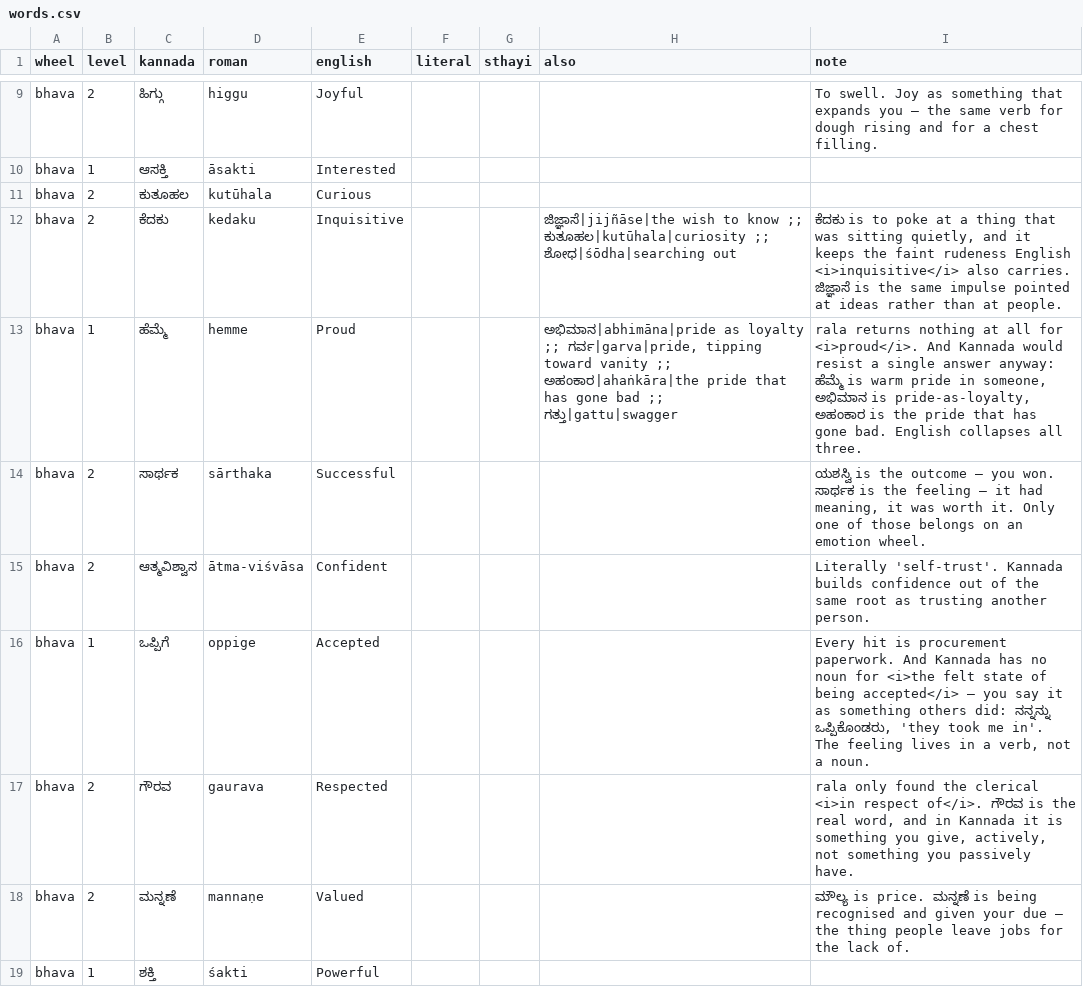
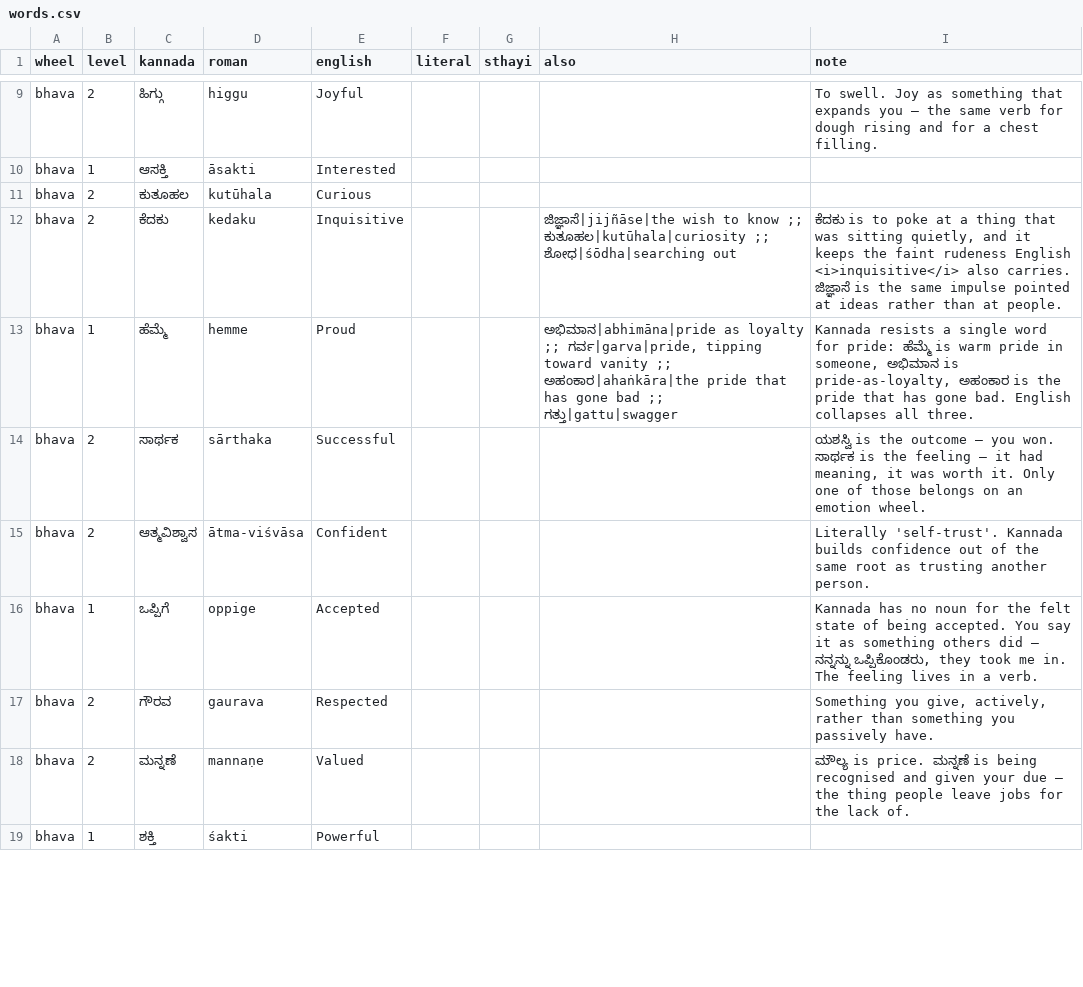
Before and after one commit to pvnkmrksk/bhavachakra, a CSV file: data/words.csv, drawn as a sheet; only a part is shown, gaps mark what is left out; the diff covers the shown part only.

```diff
--- a/data/words.csv
+++ b/data/words.csv
@@ -12,7 +12,7 @@ bhava,2,ಕುತೂಹಲ,kutūhala,Curious,,,,
 bhava,2,ಕೆದಕು,kedaku,Inquisitive,,,ಜಿಜ್ಞಾಸೆ|jijñāse|the wish to know ;; ಕುತೂಹಲ|kutūhala|curiosity ;; ಶೋಧ|śōdha|searching out,"ಕೆದಕು is to poke at a thing that was sitting quietly, and it keeps the faint rudeness English <i>inquisitive</i> also carries. ಜಿಜ್ಞಾಸೆ is the same impulse pointed at ideas rather than at people."
-bhava,1,ಹೆಮ್ಮೆ,hemme,Proud,,,"ಅಭಿಮಾನ|abhimāna|pride as loyalty ;; ಗರ್ವ|garva|pride, tipping toward vanity ;; ಅಹಂಕಾರ|ahaṅkāra|the pride that has gone bad ;; ಗತ್ತು|gattu|swagger","rala returns nothing at all for <i>proud</i>. And Kannada would resist a single answer anyway: ಹೆಮ್ಮೆ is warm pride in someone, ಅಭಿಮಾನ is pride-as-loyalty, ಅಹಂಕಾರ is the pride that has gone bad. English collapses all three."
+bhava,1,ಹೆಮ್ಮೆ,hemme,Proud,,,"ಅಭಿಮಾನ|abhimāna|pride as loyalty ;; ಗರ್ವ|garva|pride, tipping toward vanity ;; ಅಹಂಕಾರ|ahaṅkāra|the pride that has gone bad ;; ಗತ್ತು|gattu|swagger","Kannada resists a single word for pride: ಹೆಮ್ಮೆ is warm pride in someone, ಅಭಿಮಾನ is pride-as-loyalty, ಅಹಂಕಾರ is the pride that has gone bad. English collapses all three."
 bhava,2,ಸಾರ್ಥಕ,sārthaka,Successful,,,,"ಯಶಸ್ವಿ is the outcome — you won. ಸಾರ್ಥಕ is the feeling — it had meaning, it was worth it. Only one of those belongs on an emotion wheel."
 bhava,2,ಆತ್ಮವಿಶ್ವಾಸ,ātma-viśvāsa,Confident,,,,Literally 'self-trust'. Kannada builds confidence out of the same root as trusting another person.
-bhava,1,ಒಪ್ಪಿಗೆ,oppige,Accepted,,,,"Every hit is procurement paperwork. And Kannada has no noun for <i>the felt state of being accepted</i> — you say it as something others did: ನನ್ನನ್ನು ಒಪ್ಪಿಕೊಂಡರು, 'they took me in'. The feeling lives in a verb, not a noun."
-bhava,2,ಗೌರವ,gaurava,Respected,,,,"rala only found the clerical <i>in respect of</i>. ಗೌರವ is the real word, and in Kannada it is something you give, actively, not something you passively have."
+bhava,1,ಒಪ್ಪಿಗೆ,oppige,Accepted,,,,"Kannada has no noun for the felt state of being accepted. You say it as something others did — ನನ್ನನ್ನು ಒಪ್ಪಿಕೊಂಡರು, they took me in. The feeling lives in a verb."
+bhava,2,ಗೌರವ,gaurava,Respected,,,,"Something you give, actively, rather than something you passively have."
 bhava,2,ಮನ್ನಣೆ,mannaṇe,Valued,,,,ಮೌಲ್ಯ is price. ಮನ್ನಣೆ is being recognised and given your due — the thing people leave jobs for the lack of.
```
Also changed, not shown: 34 edited cells elsewhere in this file, 5 other files.
